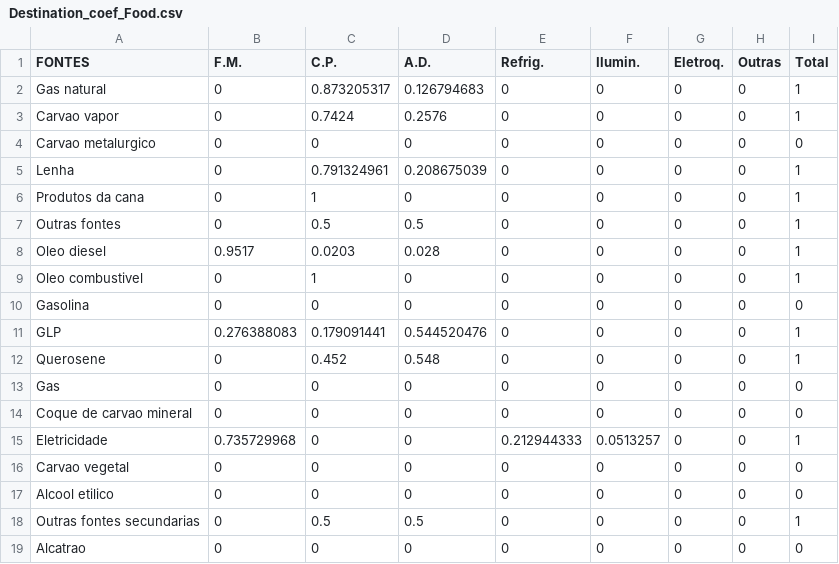
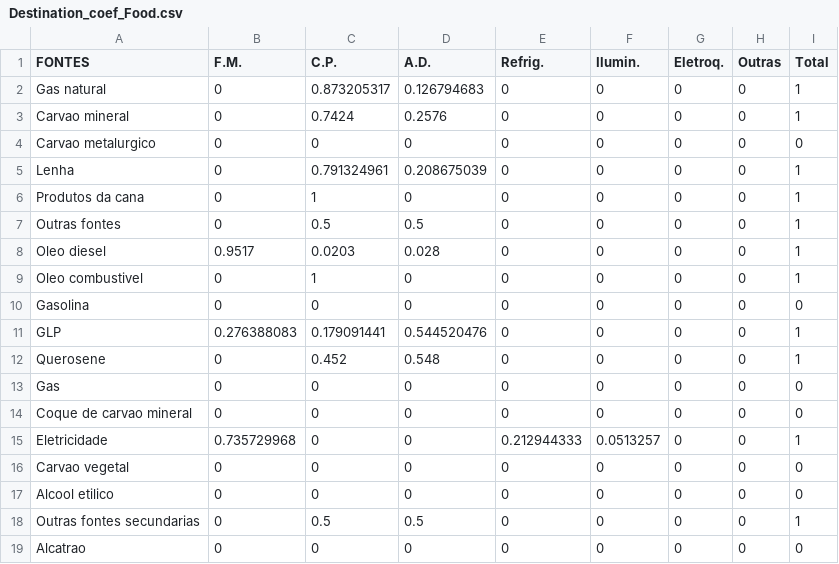
Before and after one commit to ottohebeda/Industry_Energy_Emissions_simulator, a CSV file: Food_and_beverage/Destination_coef_Food.csv, drawn as a sheet.

Commit message:
Update Destination_coef_Food.csv

```diff
--- a/Food_and_beverage/Destination_coef_Food.csv
+++ b/Food_and_beverage/Destination_coef_Food.csv
@@ -2,3 +2,3 @@ FONTES,F.M.,C.P.,A.D.,Refrig.,Ilumin.,Eletroq.,Outras,Total
 Gas natural,0,0.873205317,0.126794683,0,0,0,0,1
-Carvao vapor,0,0.7424,0.2576,0,0,0,0,1
+Carvao mineral,0,0.7424,0.2576,0,0,0,0,1
 Carvao metalurgico,0,0,0,0,0,0,0,0
```
